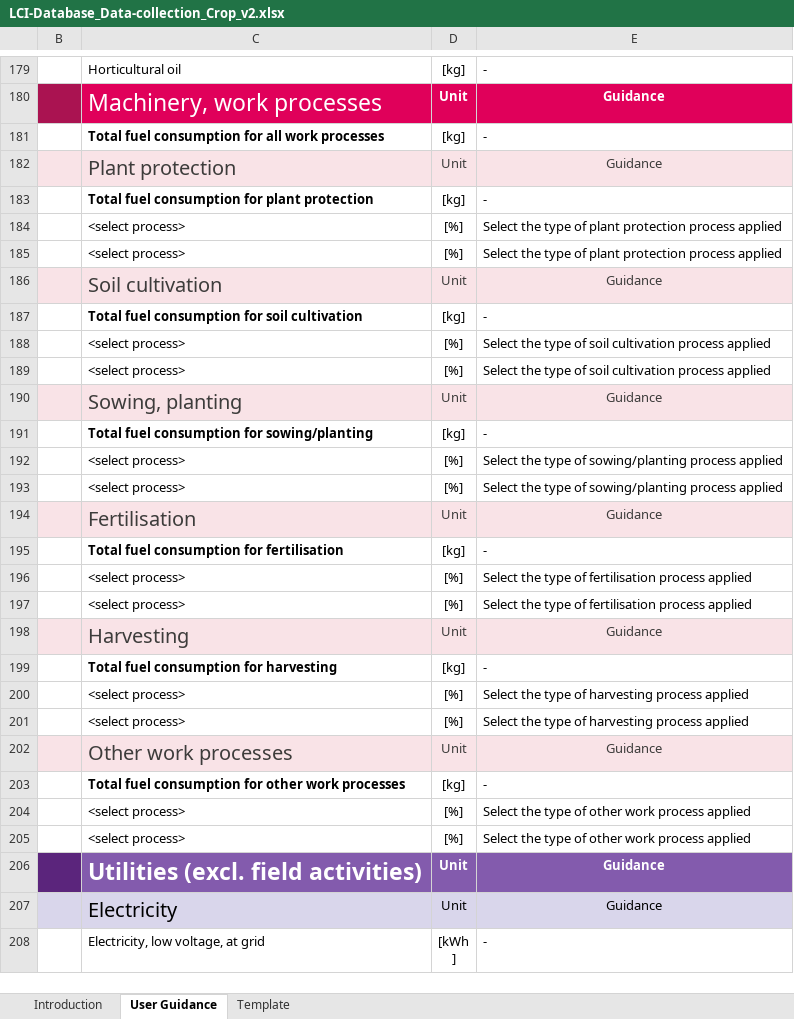
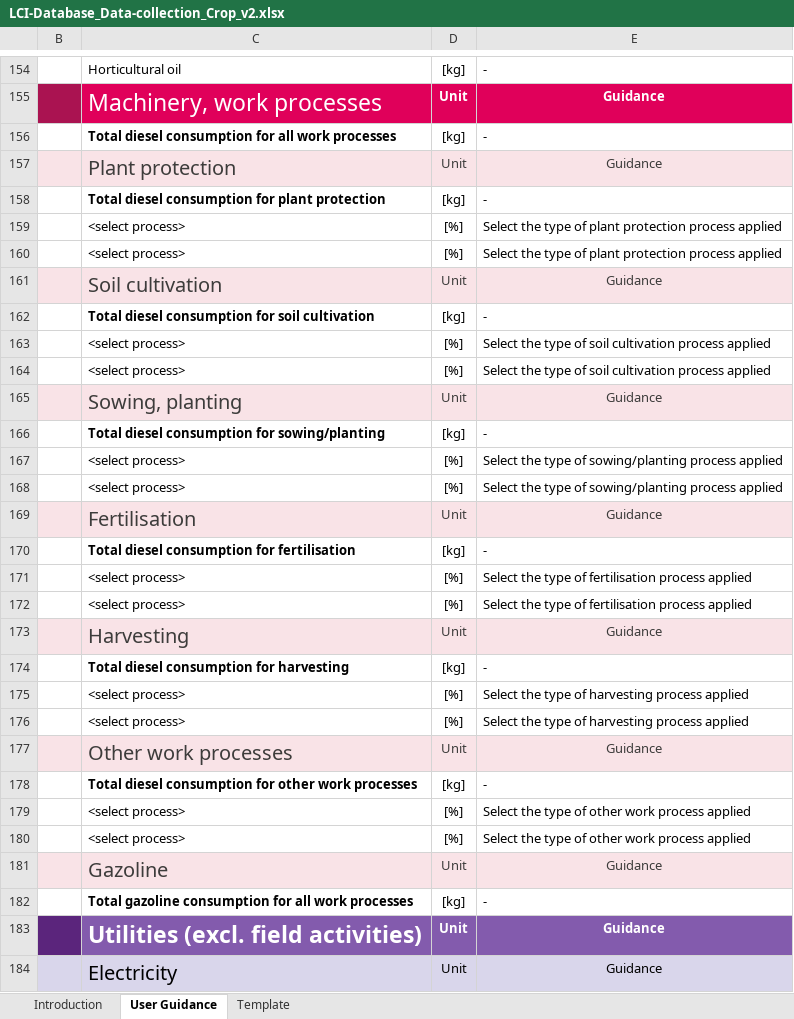
Before and after one commit to ecoinvent-it/sri-crop-tool, an Excel workbook: src/main/dart/web/LCI-Database_Data-collection_Crop_v2.xlsx, sheet User Guidance, drawn as a sheet; only a part is shown, gaps mark what is left out; the shorter side is filled out with more unchanged rows; values as stored, in another font and other column widths than the file's, no borders; charts and pictures not drawn; addresses are those after the commit; the diff covers the shown part only; the diff names each change by its address in the sheet, - before the commit and + after, or states it on an @@ line.

```diff
--- a/src/main/dart/web/LCI-Database_Data-collection_Crop_v2.xlsx (sheet User Guidance)
+++ b/src/main/dart/web/LCI-Database_Data-collection_Crop_v2.xlsx (sheet User Guidance)
-C156: Total fuel consumption for…
+C156: Total diesel consumption for…
-C158: Total fuel consumption for plant protection
+C158: Total diesel consumption for plant protection
-C162: Total fuel consumption for soil cultivation
+C162: Total diesel consumption for soil cultivation
-C166: Total fuel consumption for sowing/planting
+C166: Total diesel consumption for sowing/planting
-C170: Total fuel consumption for fertilisation
+C170: Total diesel consumption for fertilisation
-C174: Total fuel consumption for harvesting
+C174: Total diesel consumption for harvesting
-C178: Total fuel consumption for…
+C178: Total diesel consumption for…
+row 181:  | Gazoline | Unit | Guidance
+row 182:  | Total gazoline consumption for all work processes | [kg] | -
```
Also changed, not shown: 29 added rows, 3 removed rows, 12 edited cells and cell formats elsewhere in this sheet, sheet Template, hidden cells, charts or pictures, 5 other files.
